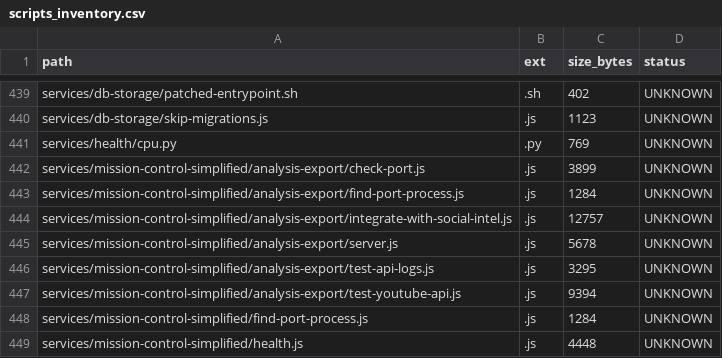
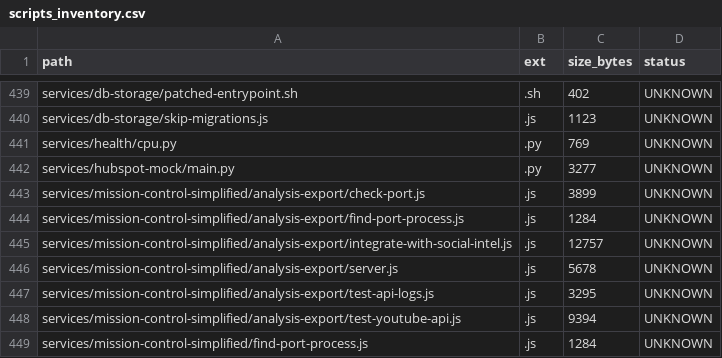
Before and after one commit to locotoki/alfred-agent-platform-v2, a CSV file: metrics/scripts_inventory.csv, drawn as a sheet; only a part is shown, gaps mark what is left out; the shorter side is filled out with more unchanged rows; the diff names each change by its address in the sheet, - before the commit and + after, or states it on an @@ line.

Commit message:
feat: scaffold hubspot-mock service with Compose and Helm configs

```diff
--- a/metrics/scripts_inventory.csv
+++ b/metrics/scripts_inventory.csv
+row 442: services/hubspot-mock/main.py | .py | 3277 | UNKNOWN
```
Also changed, not shown: 8 other files.
